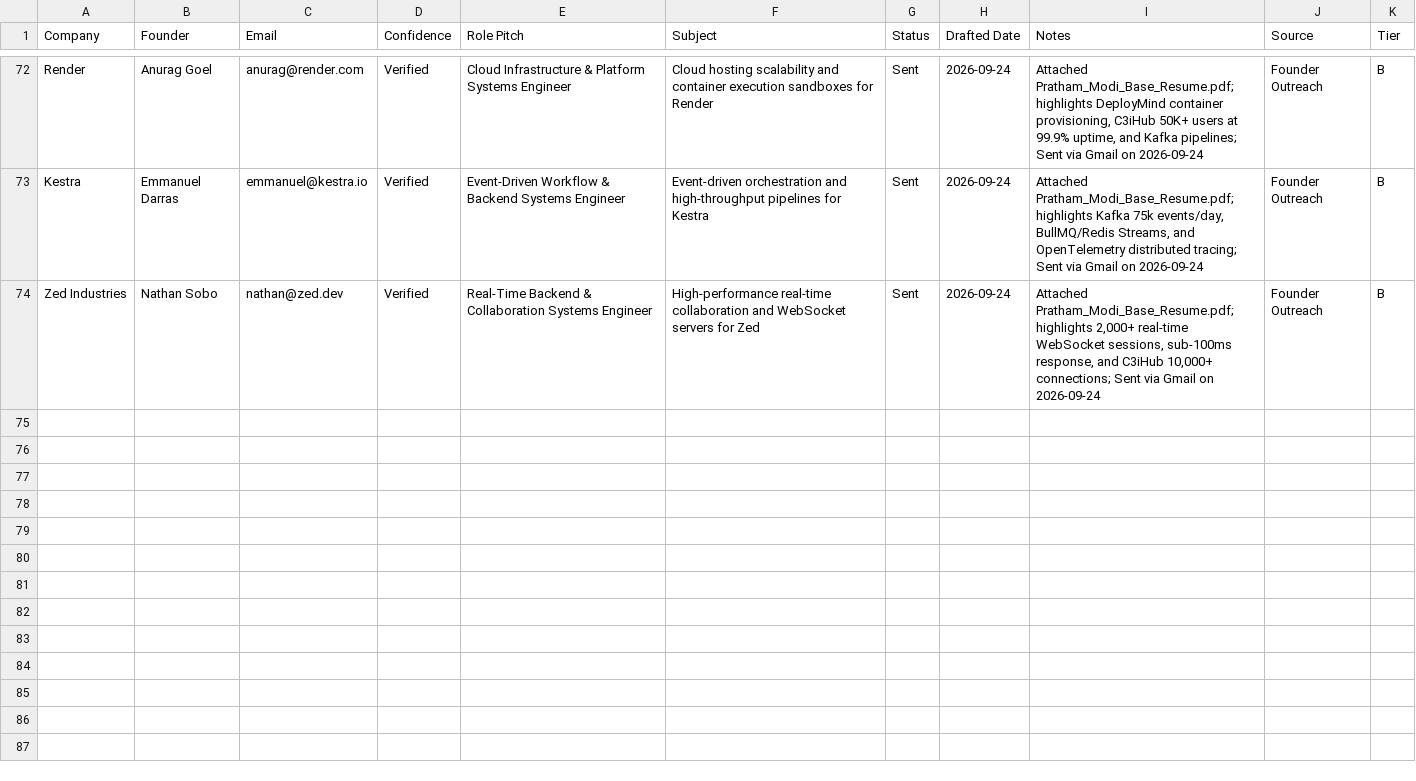
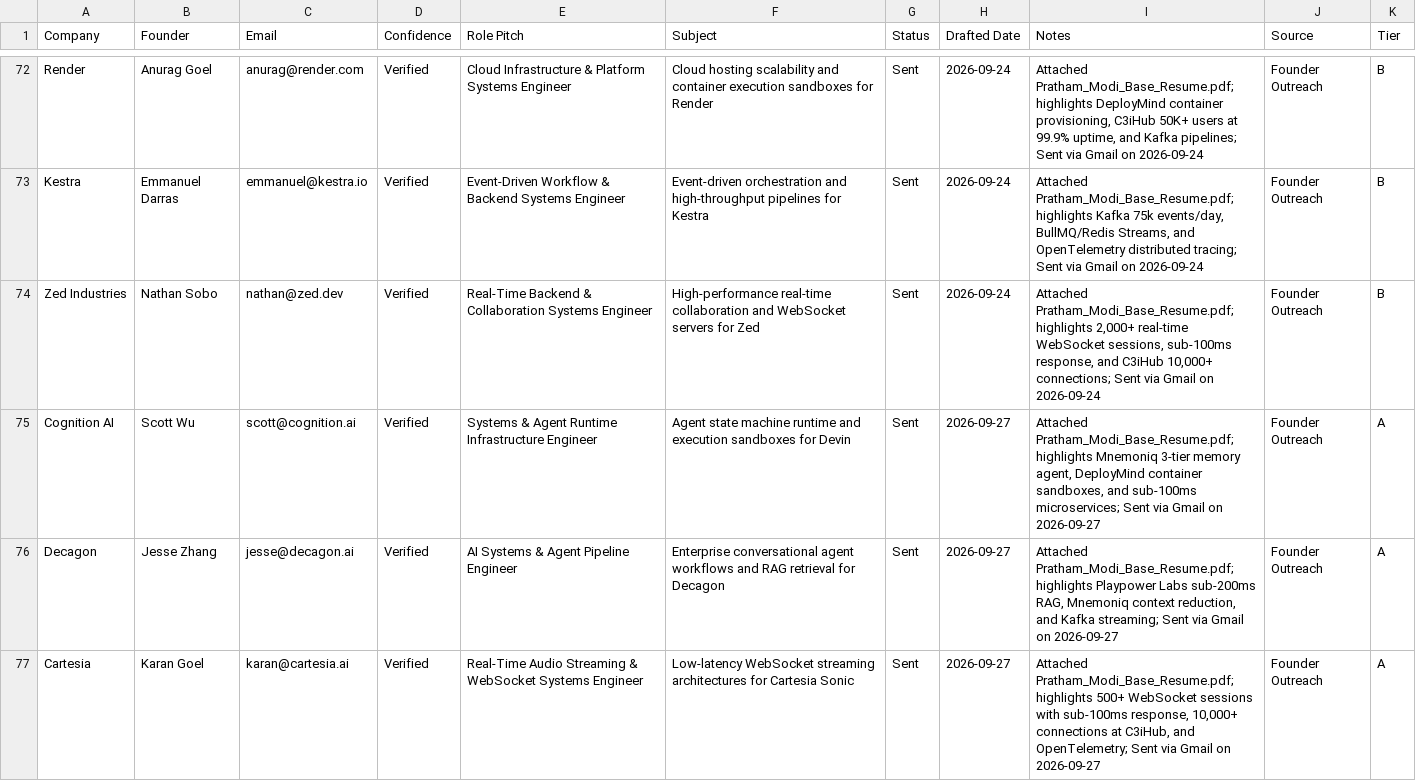
Before and after one commit to PrathamModi001/job-kit-starter, a CSV file: job-kit-starter/output/job-search/outreach/startups_outreach.csv, drawn as a sheet; only a part is shown, gaps mark what is left out; the diff covers the shown part only; the diff names each change by its address in the sheet, - before the commit and + after, or states it on an @@ line.

```diff
--- a/job-kit-starter/output/job-search/outreach/startups_outreach.csv
+++ b/job-kit-starter/output/job-search/outreach/startups_outreach.csv
+row 75: Cognition AI | Scott Wu | scott@cognition.ai | Verified | Systems & Agent Runtime Infrastructure Engineer | Agent state machine runtime and execution sandboxes for Devin | Sent | 2026-09-27 | Attached Pratham_Modi_Base_Resume.pdf; highlights Mnemoniq 3-tier memory agent, DeployMind container sandboxes, and sub-100ms microservices; Sent via Gmail on 2026-09-27 | Founder Outreach | A
+row 76: Decagon | Jesse Zhang | jesse@decagon.ai | Verified | AI Systems & Agent Pipeline Engineer | Enterprise conversational agent workflows and RAG retrieval for Decagon | Sent | 2026-09-27 | Attached Pratham_Modi_Base_Resume.pdf; highlights Playpower Labs sub-200ms RAG, Mnemoniq context reduction, and Kafka streaming; Sent via Gmail on 2026-09-27 | Founder Outreach | A
+row 77: Cartesia | Karan Goel | karan@cartesia.ai | Verified | Real-Time Audio Streaming & WebSocket Systems Engineer | Low-latency WebSocket streaming architectures for Cartesia Sonic | Sent | 2026-09-27 | Attached Pratham_Modi_Base_Resume.pdf; highlights 500+ WebSocket sessions with sub-100ms response, 10,000+ connections at C3iHub, and OpenTelemetry; Sent via Gmail on 2026-09-27 | Founder Outreach | A
```
Also changed, not shown: 7 added rows elsewhere in this file, job-kit-starter/output/job-search/applications.csv, 39 other files.
